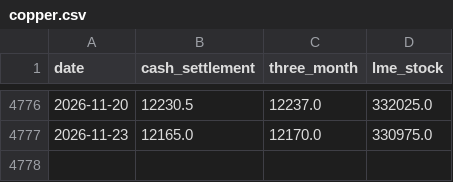
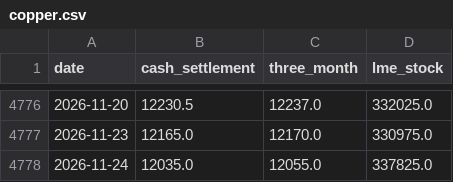
Before and after one commit to c-harsha/lme, a CSV file: data/copper.csv, drawn as a sheet; only a part is shown, gaps mark what is left out.

```diff
--- a/data/copper.csv
+++ b/data/copper.csv
@@ -4777 +4777,2 @@ date,cash_settlement,three_month,lme_stock
 2026-11-23,12165.0,12170.0,330975.0
+2026-11-24,12035.0,12055.0,337825.0
```
Also changed, not shown: data/aluminium.csv, data/lead.csv, 3 other files.
